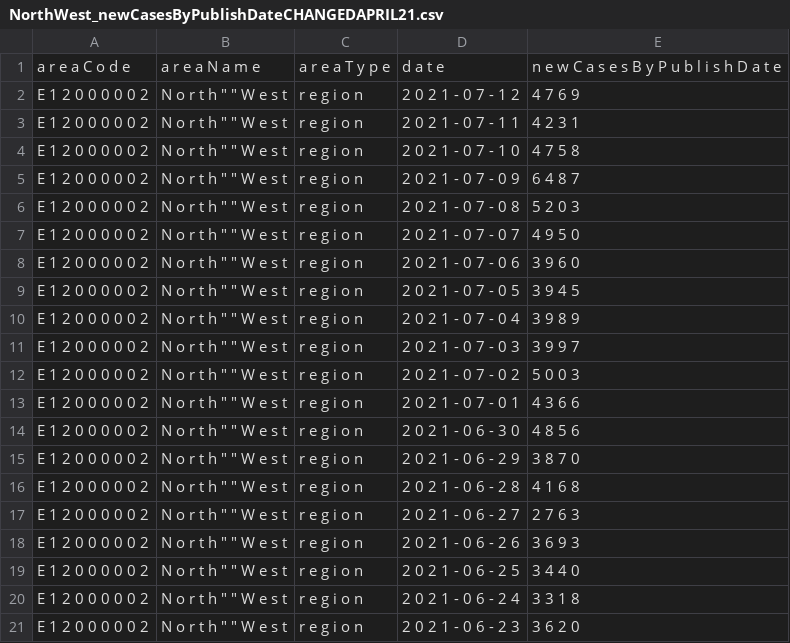
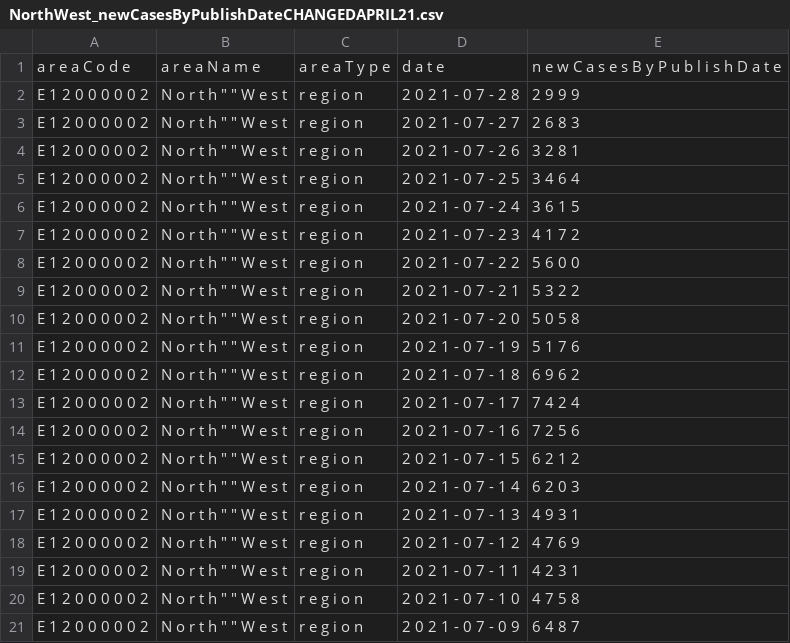
Before and after one commit to scienceMiner/pythonCovid19Charts, a CSV file: python.datascience.views/src/data/NorthWest_newCasesByPublishDateCHANGEDAPRIL21.csv, drawn as a sheet; only a part is shown; the shorter side is filled out with more unchanged rows; the diff names each change by its address in the sheet, - before the commit and + after, or states it on an @@ line.

```diff
--- a/python.datascience.views/src/data/NorthWest_newCasesByPublishDateCHANGEDAPRIL21.csv
+++ b/python.datascience.views/src/data/NorthWest_newCasesByPublishDateCHANGEDAPRIL21.csv
+row 2: E 1 2 0 0 0 0 0 2 | N o r t h " " W e s t | r e g i o n | 2 0 2 1 - 0 7 - 2 8 | 2 9 9 9
+row 3: E 1 2 0 0 0 0 0 2 | N o r t h " " W e s t | r e g i o n | 2 0 2 1 - 0 7 - 2 7 | 2 6 8 3
+row 4: E 1 2 0 0 0 0 0 2 | N o r t h " " W e s t | r e g i o n | 2 0 2 1 - 0 7 - 2 6 | 3 2 8 1
+row 5: E 1 2 0 0 0 0 0 2 | N o r t h " " W e s t | r e g i o n | 2 0 2 1 - 0 7 - 2 5 | 3 4 6 4
+row 6: E 1 2 0 0 0 0 0 2 | N o r t h " " W e s t | r e g i o n | 2 0 2 1 - 0 7 - 2 4 | 3 6 1 5
+row 7: E 1 2 0 0 0 0 0 2 | N o r t h " " W e s t | r e g i o n | 2 0 2 1 - 0 7 - 2 3 | 4 1 7 2
+row 8: E 1 2 0 0 0 0 0 2 | N o r t h " " W e s t | r e g i o n | 2 0 2 1 - 0 7 - 2 2 | 5 6 0 0
+row 9: E 1 2 0 0 0 0 0 2 | N o r t h " " W e s t | r e g i o n | 2 0 2 1 - 0 7 - 2 1 | 5 3 2 2
+row 10: E 1 2 0 0 0 0 0 2 | N o r t h " " W e s t | r e g i o n | 2 0 2 1 - 0 7 - 2 0 | 5 0 5 8
+row 11: E 1 2 0 0 0 0 0 2 | N o r t h " " W e s t | r e g i o n | 2 0 2 1 - 0 7 - 1 9 | 5 1 7 6
+row 12: E 1 2 0 0 0 0 0 2 | N o r t h " " W e s t | r e g i o n | 2 0 2 1 - 0 7 - 1 8 | 6 9 6 2
+row 13: E 1 2 0 0 0 0 0 2 | N o r t h " " W e s t | r e g i o n | 2 0 2 1 - 0 7 - 1 7 | 7 4 2 4
+row 14: E 1 2 0 0 0 0 0 2 | N o r t h " " W e s t | r e g i o n | 2 0 2 1 - 0 7 - 1 6 | 7 2 5 6
+row 15: E 1 2 0 0 0 0 0 2 | N o r t h " " W e s t | r e g i o n | 2 0 2 1 - 0 7 - 1 5 | 6 2 1 2
+row 16: E 1 2 0 0 0 0 0 2 | N o r t h " " W e s t | r e g i o n | 2 0 2 1 - 0 7 - 1 4 | 6 2 0 3
+row 17: E 1 2 0 0 0 0 0 2 | N o r t h " " W e s t | r e g i o n | 2 0 2 1 - 0 7 - 1 3 | 4 9 3 1
```
Also changed, not shown: python.datascience.views/src/data/EastOfEngland_newCasesByPublishDateCHANGEDAPRIL21.csv, python.datascience.views/src/data/NorthEast_newCasesByPublishDateCHANGEDAPRIL21.csv, 10 other files.
